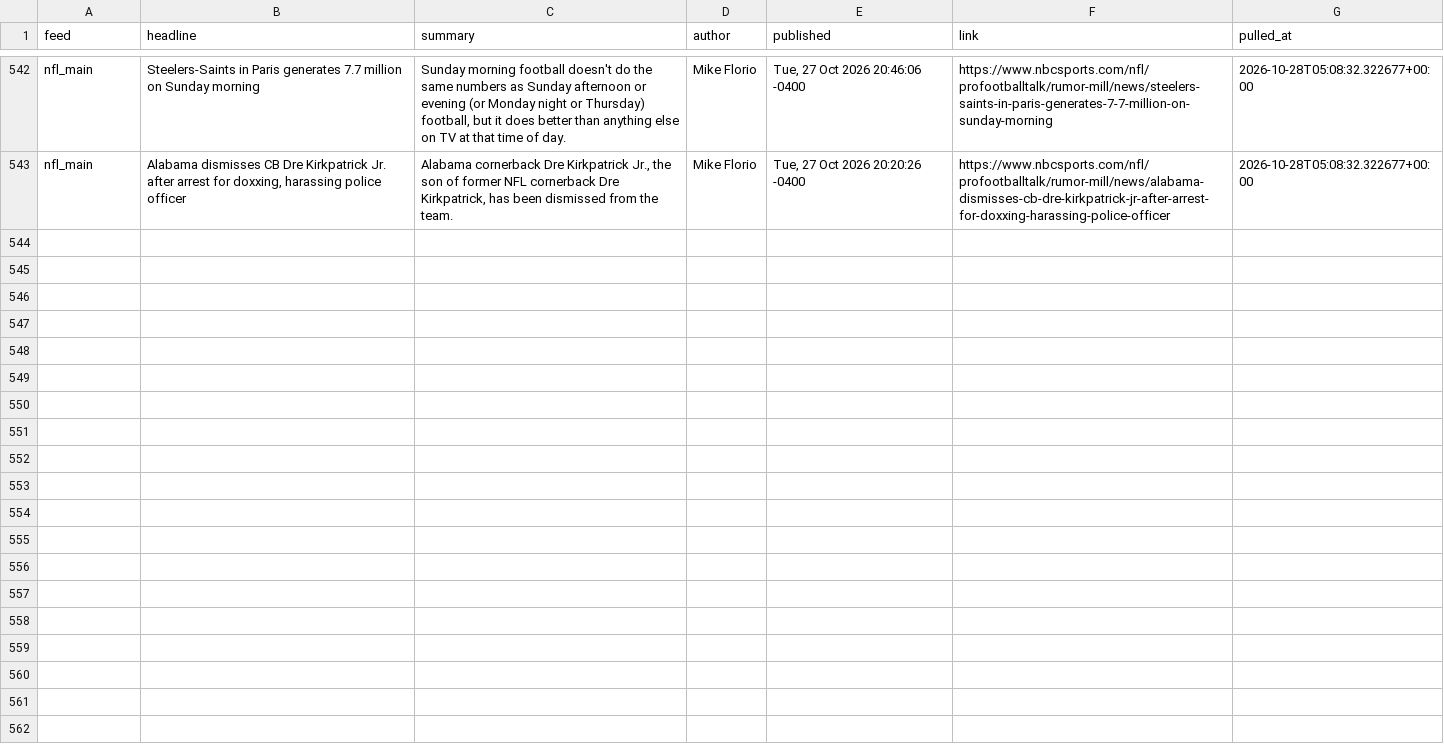
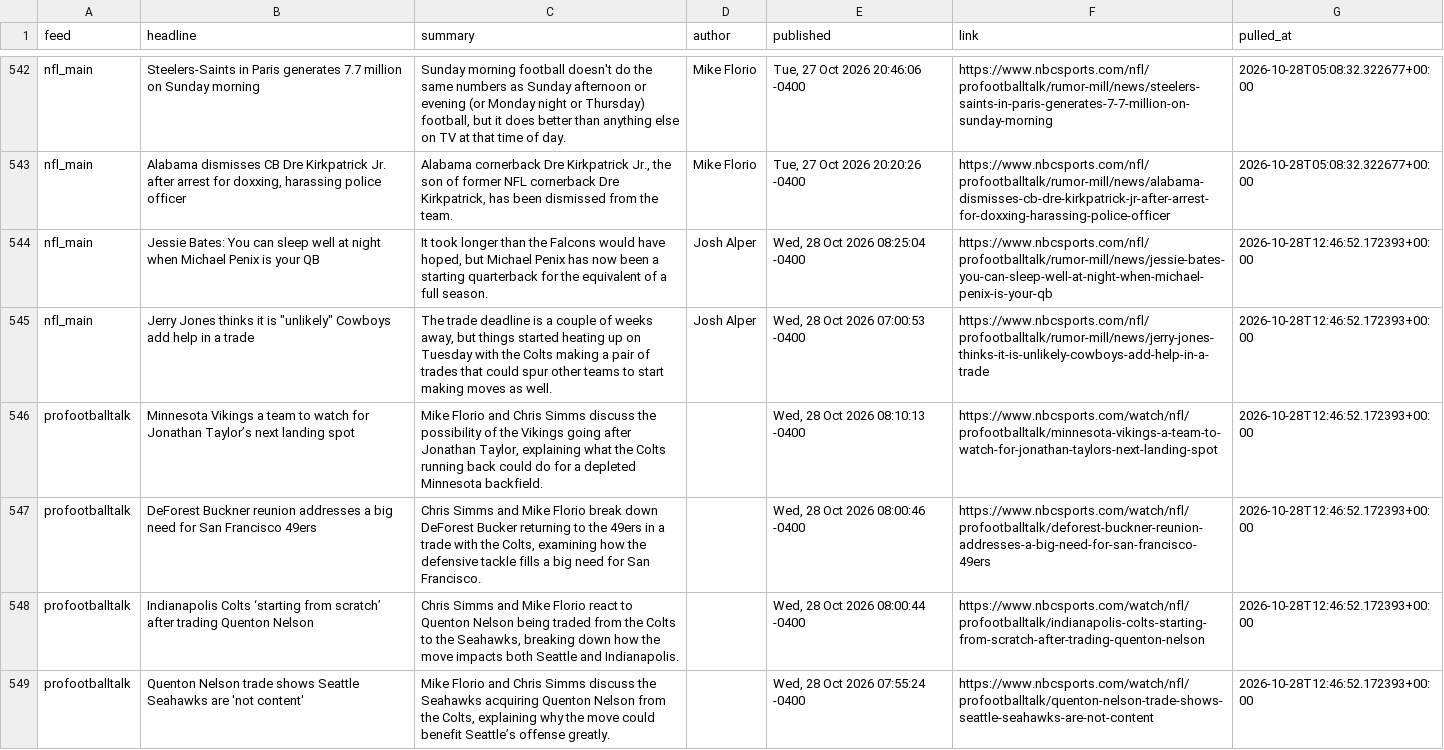
Before and after one commit to alexanderseaney-sketch/ParlayModel, a CSV file: data/raw/nbcsports_news.csv, drawn as a sheet; only a part is shown, gaps mark what is left out; the diff names each change by its address in the sheet, - before the commit and + after, or states it on an @@ line.

```diff
--- a/data/raw/nbcsports_news.csv
+++ b/data/raw/nbcsports_news.csv
+row 544: nfl_main | Jessie Bates: You can sleep well at night when Michael Penix is your QB | It took longer than the Falcons would have hoped, but Michael Penix has now been a starting quarterback for the equivalent of a full season. | Josh Alper | Wed, 28 Oct 2026 08:25:04 -0400 | https://www.nbcsports.com/nfl/profootballtalk/rumor-mill/news/jessie-bates-you-can-sleep-well-at-night-when-michael-penix-is-your-qb | 2026-10-28T12:46:52.172393+00:00
+row 545: nfl_main | Jerry Jones thinks it is "unlikely" Cowboys add help in a trade | The trade deadline is a couple of weeks away, but things started heating up on Tuesday with the Colts making a pair of trades that could spur other teams to start making moves as well. | Josh Alper | Wed, 28 Oct 2026 07:00:53 -0400 | https://www.nbcsports.com/nfl/profootballtalk/rumor-mill/news/jerry-jones-thinks-it-is-unlikely-cowboys-add-help-in-a-trade | 2026-10-28T12:46:52.172393+00:00
+row 546: profootballtalk | Minnesota Vikings a team to watch for Jonathan Taylor’s next landing spot | Mike Florio and Chris Simms discuss the possibility of the Vikings going after Jonathan Taylor, explaining what the Colts running back could do for a depleted Minnesota backfield. |  | Wed, 28 Oct 2026 08:10:13 -0400 | https://www.nbcsports.com/watch/nfl/profootballtalk/minnesota-vikings-a-team-to-watch-for-jonathan-taylors-next-landing-spot | 2026-10-28T12:46:52.172393+00:00
+row 547: profootballtalk | DeForest Buckner reunion addresses a big need for San Francisco 49ers | Chris Simms and Mike Florio break down DeForest Bucker returning to the 49ers in a trade with the Colts, examining how the defensive tackle fills a big need for San Francisco. |  | Wed, 28 Oct 2026 08:00:46 -0400 | https://www.nbcsports.com/watch/nfl/profootballtalk/deforest-buckner-reunion-addresses-a-big-need-for-san-francisco-49ers | 2026-10-28T12:46:52.172393+00:00
+row 548: profootballtalk | Indianapolis Colts ‘starting from scratch’ after trading Quenton Nelson | Chris Simms and Mike Florio react to Quenton Nelson being traded from the Colts to the Seahawks, breaking down how the move impacts both Seattle and Indianapolis. |  | Wed, 28 Oct 2026 08:00:44 -0400 | https://www.nbcsports.com/watch/nfl/profootballtalk/indianapolis-colts-starting-from-scratch-after-trading-quenton-nelson | 2026-10-28T12:46:52.172393+00:00
+row 549: profootballtalk | Quenton Nelson trade shows Seattle Seahawks are 'not content' | Mike Florio and Chris Simms discuss the Seahawks acquiring Quenton Nelson from the Colts, explaining why the move could benefit Seattle’s offense greatly. |  | Wed, 28 Oct 2026 07:55:24 -0400 | https://www.nbcsports.com/watch/nfl/profootballtalk/quenton-nelson-trade-shows-seattle-seahawks-are-not-content | 2026-10-28T12:46:52.172393+00:00
```
Also changed, not shown: data/raw/footballguys_depth.csv, data/raw/nfl_rosters.csv, 16 other files.
